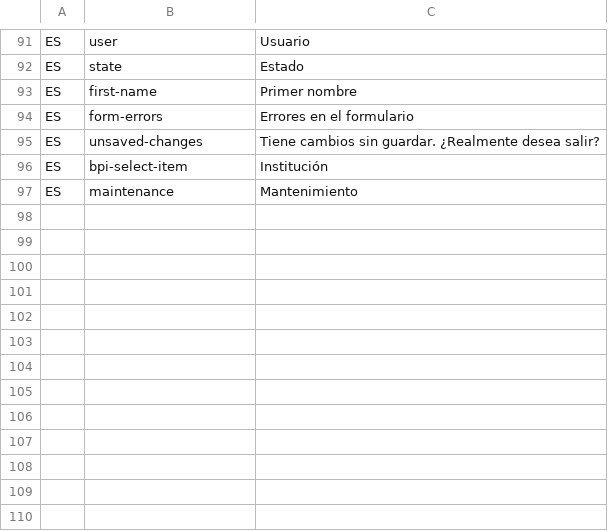
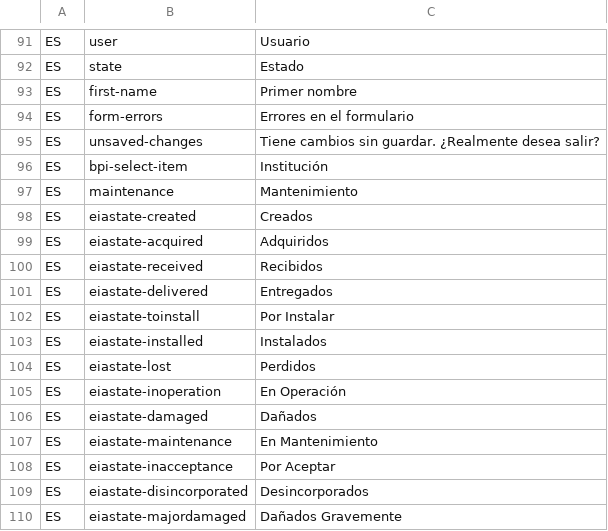
Before and after one commit to idbcgroup/GMH, a CSV file: ejb/src/main/resources/uistrings.csv, drawn as a sheet; only a part is shown, gaps mark what is left out; the diff names each change by its address in the sheet, - before the commit and + after, or states it on an @@ line.

Commit message:
mensajes para el eiastateenum

```diff
--- a/ejb/src/main/resources/uistrings.csv
+++ b/ejb/src/main/resources/uistrings.csv
+row 98: ES | eiastate-created | Creados
+row 99: ES | eiastate-acquired | Adquiridos
+row 100: ES | eiastate-received | Recibidos
+row 101: ES | eiastate-delivered | Entregados
+row 102: ES | eiastate-toinstall | Por Instalar
+row 103: ES | eiastate-installed | Instalados
+row 104: ES | eiastate-lost | Perdidos
+row 105: ES | eiastate-inoperation | En Operación
+row 106: ES | eiastate-damaged | Dañados
+row 107: ES | eiastate-maintenance | En Mantenimiento
+row 108: ES | eiastate-inacceptance | Por Aceptar
+row 109: ES | eiastate-disincorporated | Desincorporados
+row 110: ES | eiastate-majordamaged | Dañados Gravemente
```
Also changed, not shown: 2 other files.
